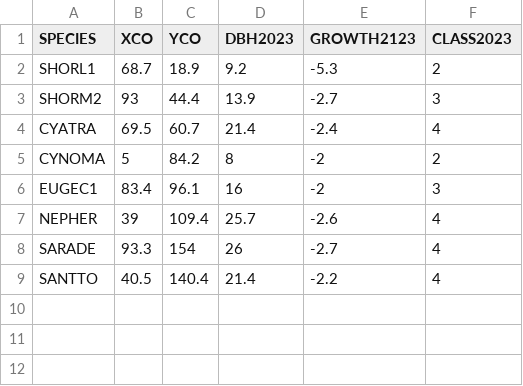
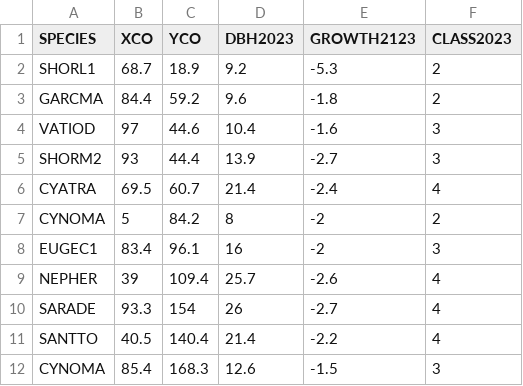
Before and after one commit to Freezanator/Tree-Growth-Prediction, a CSV file: Thinning Scatter 1.csv, drawn as a sheet.

```diff
--- a/Thinning Scatter 1.csv
+++ b/Thinning Scatter 1.csv
@@ -2,2 +2,4 @@
 SHORL1,68.7,18.9,9.2,-5.3,2
+GARCMA,84.4,59.2,9.6,-1.8,2
+VATIOD,97,44.6,10.4,-1.6,3
 SHORM2,93,44.4,13.9,-2.7,3
@@ -9 +11,2 @@ SARADE,93.3,154,26,-2.7,4
 SANTTO,40.5,140.4,21.4,-2.2,4
+CYNOMA,85.4,168.3,12.6,-1.5,3
```
Also changed, not shown: Thinning Scatter 2.csv, Thinning Scatter 3.csv, 7 other files.
